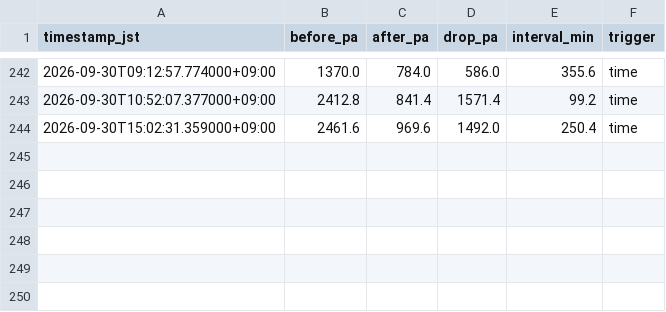
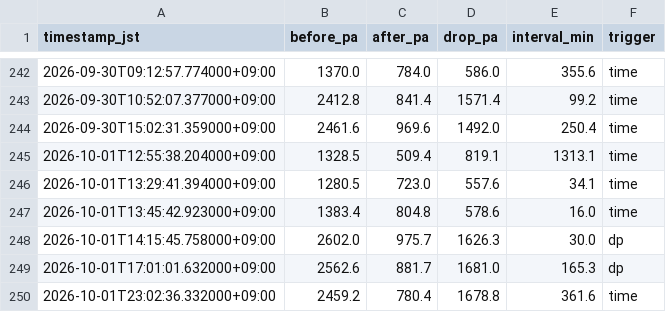
Before and after one commit to choppaman79/volter, a CSV file: data/cleaning_events.csv, drawn as a sheet; only a part is shown, gaps mark what is left out.

```diff
--- a/data/cleaning_events.csv
+++ b/data/cleaning_events.csv
@@ -244 +244,7 @@ timestamp_jst,before_pa,after_pa,drop_pa,interval_min,trigger
 2026-09-30T15:02:31.359000+09:00,2461.6,969.6,1492.0,250.4,time
+2026-10-01T12:55:38.204000+09:00,1328.5,509.4,819.1,1313.1,time
+2026-10-01T13:29:41.394000+09:00,1280.5,723.0,557.6,34.1,time
+2026-10-01T13:45:42.923000+09:00,1383.4,804.8,578.6,16.0,time
+2026-10-01T14:15:45.758000+09:00,2602.0,975.7,1626.3,30.0,dp
+2026-10-01T17:01:01.632000+09:00,2562.6,881.7,1681.0,165.3,dp
+2026-10-01T23:02:36.332000+09:00,2459.2,780.4,1678.8,361.6,time
```
Also changed, not shown: data/daily_log.csv, 2 other files.
